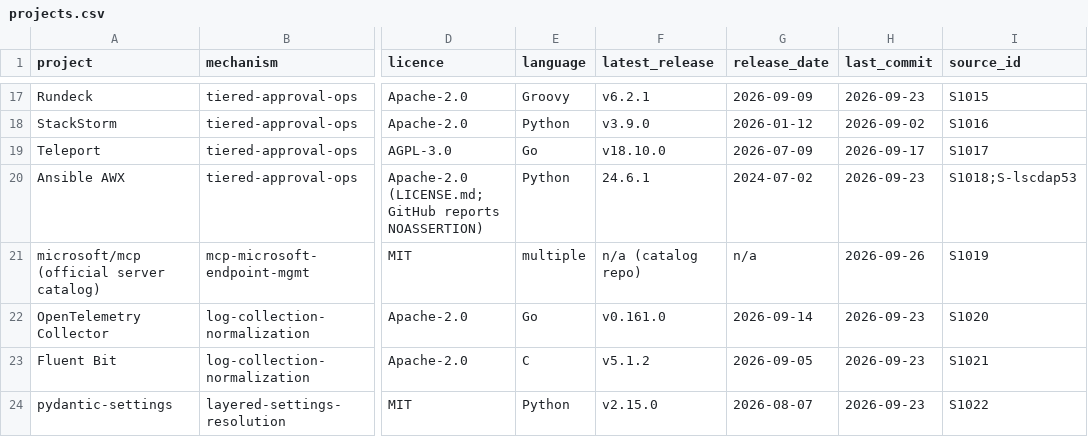
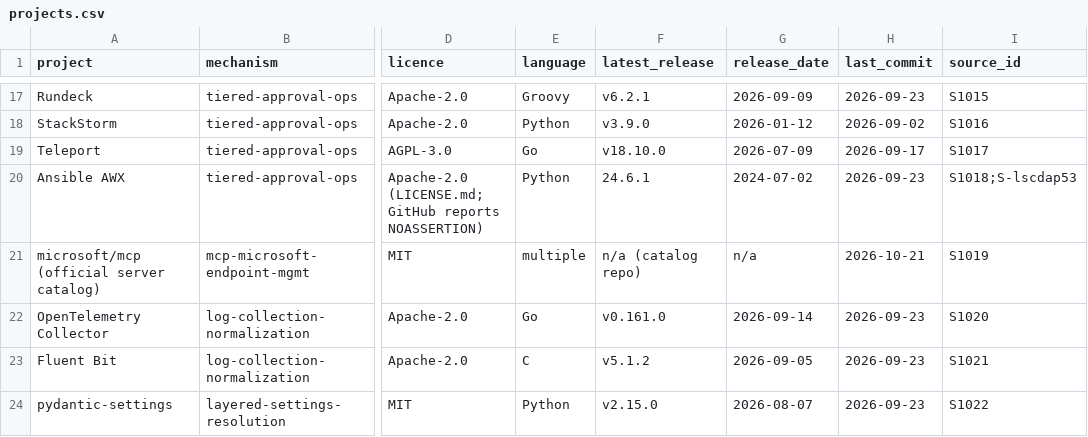
Before and after one commit to mikkielt/it-ops-kb, a CSV file: kb/public/prior-art/projects.csv, drawn as a sheet; only a part is shown, gaps mark what is left out; the diff names each change by its address in the sheet, - before the commit and + after, or states it on an @@ line.

```diff
--- a/kb/public/prior-art/projects.csv
+++ b/kb/public/prior-art/projects.csv
-H21 (last_commit): 2026-09-26
+H21 (last_commit): 2026-10-21
```
Also changed, not shown: 3 other files.
